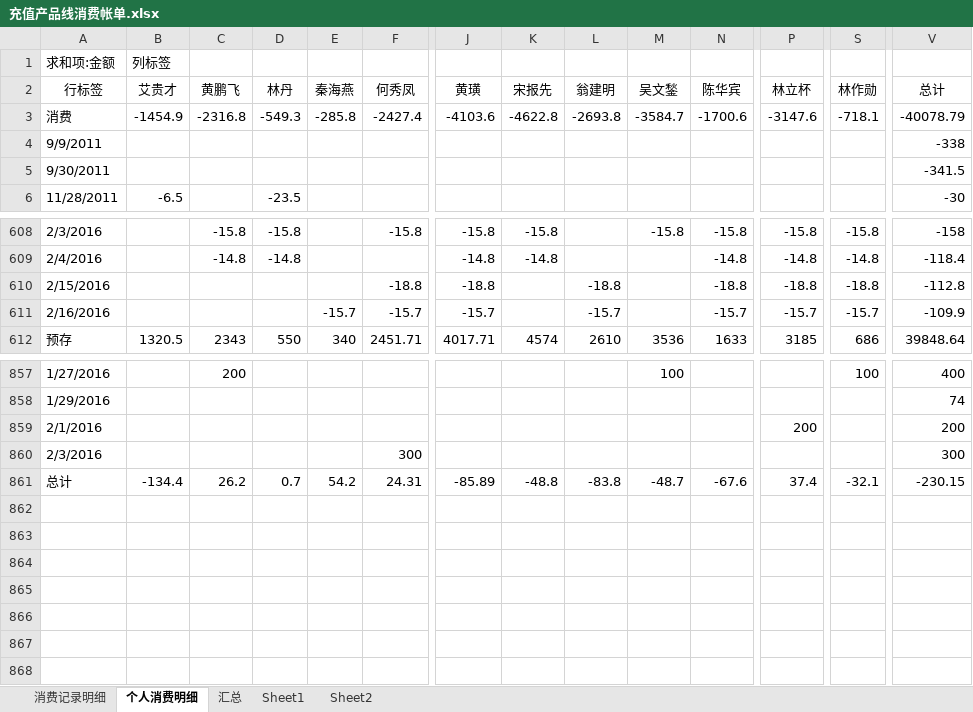
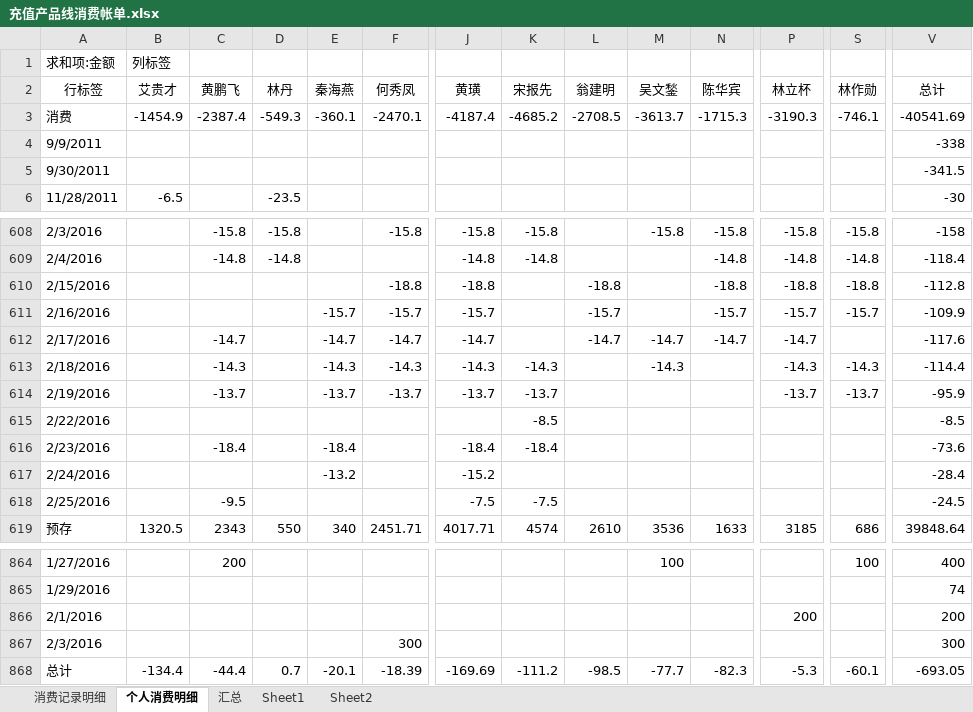
Before and after one commit to junyangren/BillingInfo, an Excel workbook: 充值产品线消费帐单.xlsx, sheet 个人消费明细, drawn as a sheet; only a part is shown, gaps mark what is left out; values as stored, in another font and other column widths than the file's, no borders; addresses are those after the commit; rows hold the shown columns only; the diff names each change by its address in the sheet, - before the commit and + after, or states it on an @@ line.

```diff
--- a/充值产品线消费帐单.xlsx (sheet 个人消费明细)
+++ b/充值产品线消费帐单.xlsx (sheet 个人消费明细)
-C3 (黄鹏飞): -2316.8
+C3 (黄鹏飞): -2387.4
-E3 (秦海燕): -285.8
+E3 (秦海燕): -360.1
-F3 (何秀凤): -2427.4
+F3 (何秀凤): -2470.1
-J3 (黄璜): -4103.6
+J3 (黄璜): -4187.4
-K3 (宋报先): -4622.8
+K3 (宋报先): -4685.2
-L3 (翁建明): -2693.8
+L3 (翁建明): -2708.5
-M3 (吴文鍫): -3584.7
+M3 (吴文鍫): -3613.7
-N3 (陈华宾): -1700.6
+N3 (陈华宾): -1715.3
-P3 (林立杯): -3147.6
+P3 (林立杯): -3190.3
-S3 (林作勋): -718.1
+S3 (林作勋): -746.1
-V3 (总计): -40078.79
+V3 (总计): -40541.69
+row 612: 2/17/2016 |  | -14.7 |  | -14.7 | -14.7 | -14.7 |  | -14.7 | -14.7 | -14.7 | -14.7 |  | -117.6
+row 613: 2/18/2016 |  | -14.3 |  | -14.3 | -14.3 | -14.3 | -14.3 |  | -14.3 |  | -14.3 | -14.3 | -114.4
+row 614: 2/19/2016 |  | -13.7 |  | -13.7 | -13.7 | -13.7 | -13.7 |  |  |  | -13.7 | -13.7 | -95.9
+row 615: 2/22/2016 |  |  |  |  |  |  | -8.5 |  |  |  |  |  | -8.5
+row 616: 2/23/2016 |  | -18.4 |  | -18.4 |  | -18.4 | -18.4 |  |  |  |  |  | -73.6
+row 617: 2/24/2016 |  |  |  | -13.2 |  | -15.2 |  |  |  |  |  |  | -28.4
+row 618: 2/25/2016 |  | -9.5 |  |  |  | -7.5 | -7.5 |  |  |  |  |  | -24.5
-C868 (黄鹏飞): 26.2
+C868 (黄鹏飞): -44.4
-E868 (秦海燕): 54.2
+E868 (秦海燕): -20.1
-F868 (何秀凤): 24.31
+F868 (何秀凤): -18.39
-J868 (黄璜): -85.89
+J868 (黄璜): -169.69
-K868 (宋报先): -48.8
+K868 (宋报先): -111.2
-L868 (翁建明): -83.8
+L868 (翁建明): -98.5
-M868 (吴文鍫): -48.7
+M868 (吴文鍫): -77.7
-N868 (陈华宾): -67.6
+N868 (陈华宾): -82.3
-P868 (林立杯): 37.4
+P868 (林立杯): -5.3
-S868 (林作勋): -32.1
+S868 (林作勋): -60.1
-V868 (总计): -230.15
+V868 (总计): -693.05
```
Also changed, not shown: sheet 消费记录明细, sheet Sheet2, sheet 汇总.
